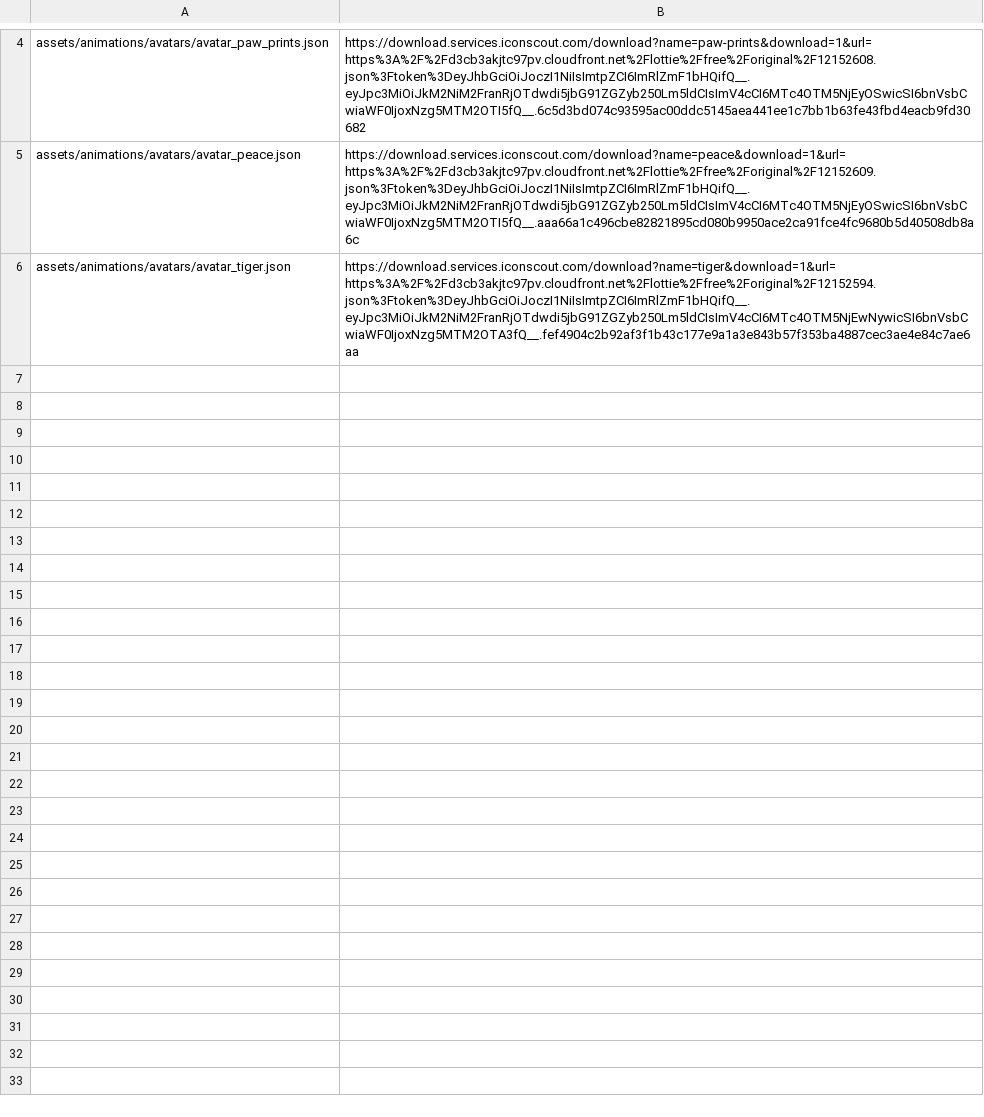
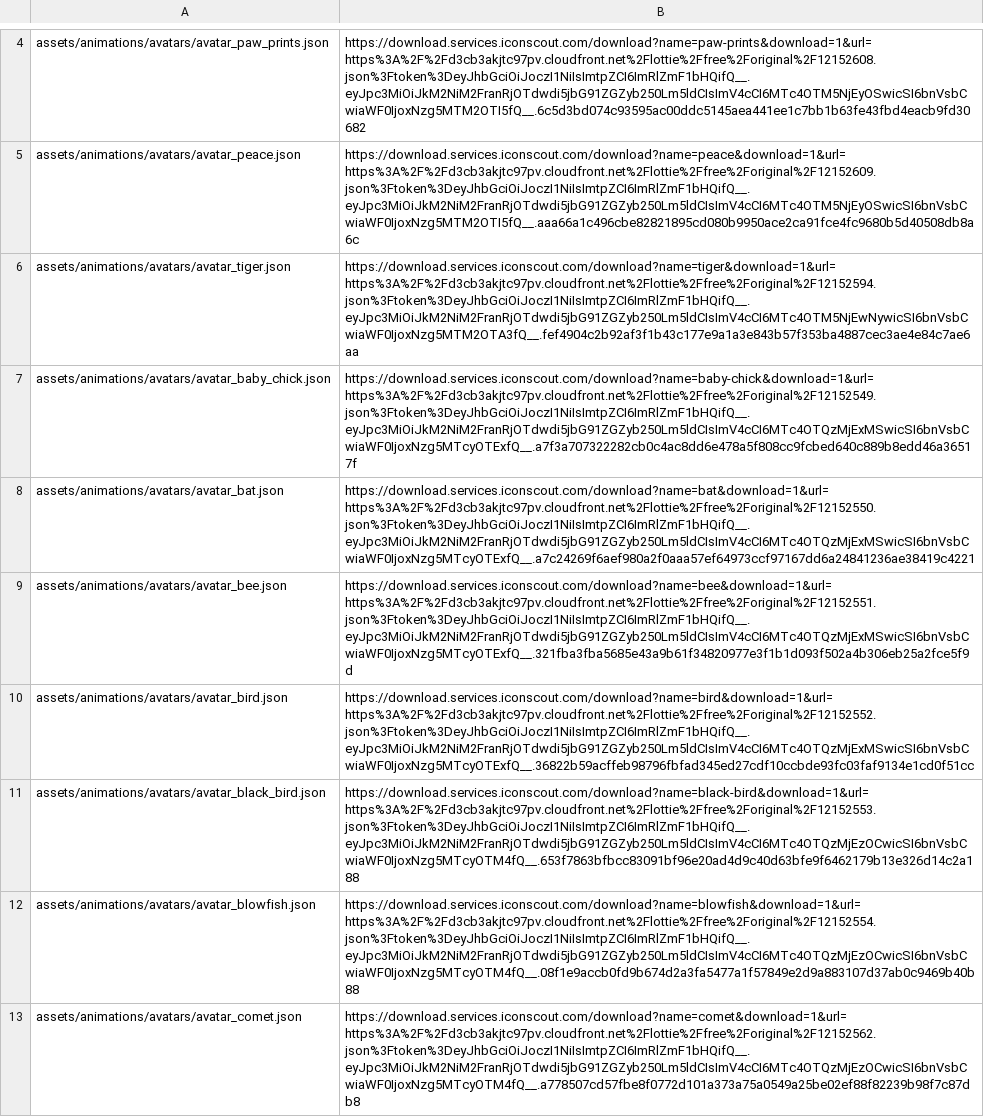
Before and after one commit to Kh3rwa1/olitunapp, a TSV file: tool/iconscout-avatar-import.tsv, drawn as a sheet; only a part is shown, gaps mark what is left out; the diff names each change by its address in the sheet, - before the commit and + after, or states it on an @@ line.

Commit message:
feat(profile): add 7 more animal avatars from pack 344421
Baby chick, bat, bee, bird, black bird, blowfish, and comet join the
avatar catalog (13 total). Bouquet + remaining 42 pack items pending
IconScout daily quota reset.

```diff
--- a/tool/iconscout-avatar-import.tsv
+++ b/tool/iconscout-avatar-import.tsv
+row 7: assets/animations/avatars/avatar_baby_chick.json | https://download.services.iconscout.com/download?name=baby-chick&download=1&url=https%3A%2F%2Fd3cb3akjtc97pv.cloudfront.net%2Flottie%2Ffree%2Foriginal%2F12152549.json%3Ftoken%3DeyJhbGciOiJoczI1NiIsImtpZCI6ImRlZmF1bHQifQ__.eyJpc3MiOiJkM2NiM2FranRjOTdwdi5jbG91ZGZyb250Lm5ldCIsImV4cCI6MTc4OTQzMjExMSwicSI6bnVsbCwiaWF0IjoxNzg5MTcyOTExfQ__.a7f3a707322282cb0c4ac8dd6e478a5f808cc9fcbed640c889b8edd46a36517f
+row 8: assets/animations/avatars/avatar_bat.json | https://download.services.iconscout.com/download?name=bat&download=1&url=https%3A%2F%2Fd3cb3akjtc97pv.cloudfront.net%2Flottie%2Ffree%2Foriginal%2F12152550.json%3Ftoken%3DeyJhbGciOiJoczI1NiIsImtpZCI6ImRlZmF1bHQifQ__.eyJpc3MiOiJkM2NiM2FranRjOTdwdi5jbG91ZGZyb250Lm5ldCIsImV4cCI6MTc4OTQzMjExMSwicSI6bnVsbCwiaWF0IjoxNzg5MTcyOTExfQ__.a7c24269f6aef980a2f0aaa57ef64973ccf97167dd6a24841236ae38419c4221
+row 9: assets/animations/avatars/avatar_bee.json | https://download.services.iconscout.com/download?name=bee&download=1&url=https%3A%2F%2Fd3cb3akjtc97pv.cloudfront.net%2Flottie%2Ffree%2Foriginal%2F12152551.json%3Ftoken%3DeyJhbGciOiJoczI1NiIsImtpZCI6ImRlZmF1bHQifQ__.eyJpc3MiOiJkM2NiM2FranRjOTdwdi5jbG91ZGZyb250Lm5ldCIsImV4cCI6MTc4OTQzMjExMSwicSI6bnVsbCwiaWF0IjoxNzg5MTcyOTExfQ__.321fba3fba5685e43a9b61f34820977e3f1b1d093f502a4b306eb25a2fce5f9d
+row 10: assets/animations/avatars/avatar_bird.json | https://download.services.iconscout.com/download?name=bird&download=1&url=https%3A%2F%2Fd3cb3akjtc97pv.cloudfront.net%2Flottie%2Ffree%2Foriginal%2F12152552.json%3Ftoken%3DeyJhbGciOiJoczI1NiIsImtpZCI6ImRlZmF1bHQifQ__.eyJpc3MiOiJkM2NiM2FranRjOTdwdi5jbG91ZGZyb250Lm5ldCIsImV4cCI6MTc4OTQzMjExMSwicSI6bnVsbCwiaWF0IjoxNzg5MTcyOTExfQ__.36822b59acffeb98796fbfad345ed27cdf10ccbde93fc03faf9134e1cd0f51cc
+row 11: assets/animations/avatars/avatar_black_bird.json | https://download.services.iconscout.com/download?name=black-bird&download=1&url=https%3A%2F%2Fd3cb3akjtc97pv.cloudfront.net%2Flottie%2Ffree%2Foriginal%2F12152553.json%3Ftoken%3DeyJhbGciOiJoczI1NiIsImtpZCI6ImRlZmF1bHQifQ__.eyJpc3MiOiJkM2NiM2FranRjOTdwdi5jbG91ZGZyb250Lm5ldCIsImV4cCI6MTc4OTQzMjEzOCwicSI6bnVsbCwiaWF0IjoxNzg5MTcyOTM4fQ__.653f7863bfbcc83091bf96e20ad4d9c40d63bfe9f6462179b13e326d14c2a188
+row 12: assets/animations/avatars/avatar_blowfish.json | https://download.services.iconscout.com/download?name=blowfish&download=1&url=https%3A%2F%2Fd3cb3akjtc97pv.cloudfront.net%2Flottie%2Ffree%2Foriginal%2F12152554.json%3Ftoken%3DeyJhbGciOiJoczI1NiIsImtpZCI6ImRlZmF1bHQifQ__.eyJpc3MiOiJkM2NiM2FranRjOTdwdi5jbG91ZGZyb250Lm5ldCIsImV4cCI6MTc4OTQzMjEzOCwicSI6bnVsbCwiaWF0IjoxNzg5MTcyOTM4fQ__.08f1e9accb0fd9b674d2a3fa5477a1f57849e2d9a883107d37ab0c9469b40b88
+row 13: assets/animations/avatars/avatar_comet.json | https://download.services.iconscout.com/download?name=comet&download=1&url=https%3A%2F%2Fd3cb3akjtc97pv.cloudfront.net%2Flottie%2Ffree%2Foriginal%2F12152562.json%3Ftoken%3DeyJhbGciOiJoczI1NiIsImtpZCI6ImRlZmF1bHQifQ__.eyJpc3MiOiJkM2NiM2FranRjOTdwdi5jbG91ZGZyb250Lm5ldCIsImV4cCI6MTc4OTQzMjEzOCwicSI6bnVsbCwiaWF0IjoxNzg5MTcyOTM4fQ__.a778507cd57fbe8f0772d101a373a75a0549a25be02ef88f82239b98f7c87db8
```
Also changed, not shown: 8 other files.
